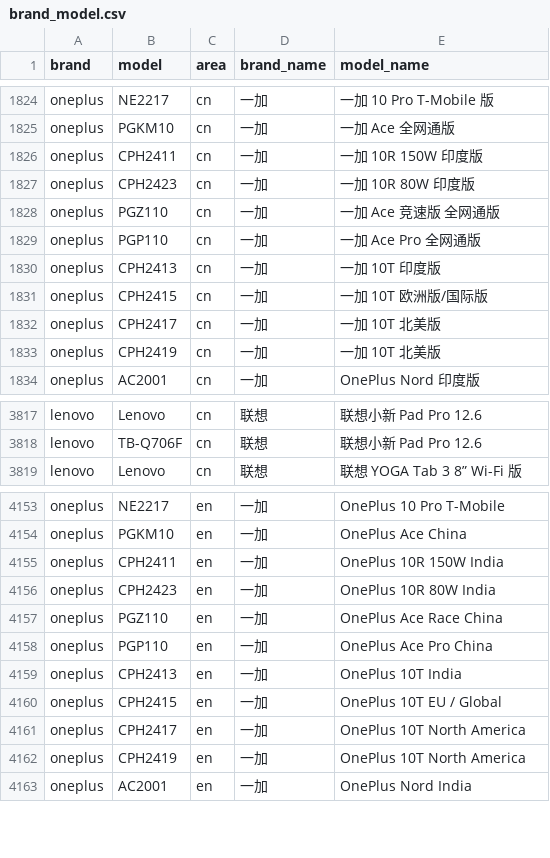
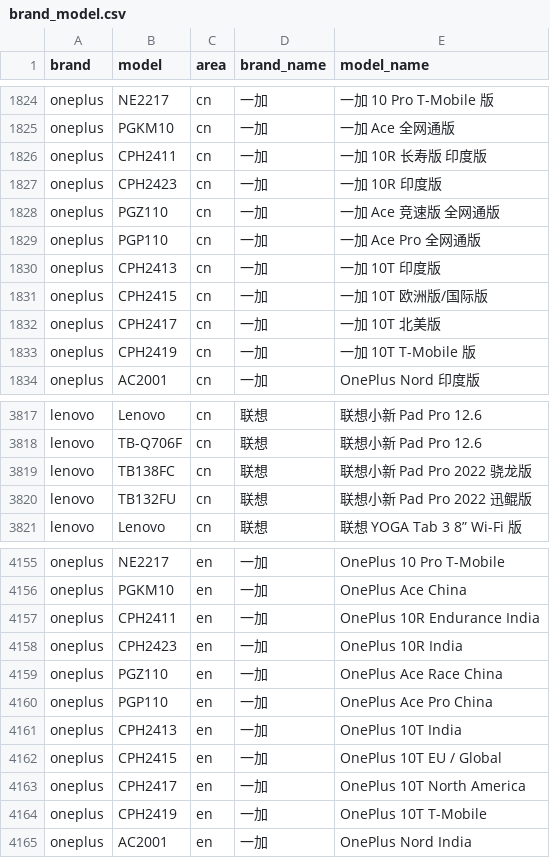
Before and after one commit to jantacy/mobilemodels, a CSV file: brand_model.csv, drawn as a sheet; only a part is shown, gaps mark what is left out.

Commit message:
Sync with MobileModels fc20ebeb6ac410a34854745a07fbf972479c3ca3

```diff
--- a/brand_model.csv
+++ b/brand_model.csv
@@ -1825,4 +1825,4 @@ oneplus,NE2217,cn,一加, 一加 10 Pro T-Mobile 版
 oneplus,PGKM10,cn,一加, 一加 Ace 全网通版
-oneplus,CPH2411,cn,一加, 一加 10R 150W 印度版
-oneplus,CPH2423,cn,一加, 一加 10R 80W 印度版
+oneplus,CPH2411,cn,一加, 一加 10R 长寿版 印度版
+oneplus,CPH2423,cn,一加, 一加 10R 印度版
 oneplus,PGZ110,cn,一加, 一加 Ace 竞速版 全网通版
@@ -1832,3 +1832,3 @@ oneplus,CPH2415,cn,一加, 一加 10T 欧洲版/国际版
 oneplus,CPH2417,cn,一加, 一加 10T 北美版
-oneplus,CPH2419,cn,一加, 一加 10T 北美版
+oneplus,CPH2419,cn,一加, 一加 10T T-Mobile 版
 oneplus,AC2001,cn,一加, OnePlus Nord 印度版
@@ -3818,2 +3818,4 @@ lenovo,Lenovo,cn,联想, 联想小新 Pad Pro 12.6
 lenovo,TB-Q706F,cn,联想, 联想小新 Pad Pro 12.6
+lenovo,TB138FC,cn,联想, 联想小新 Pad Pro 2022 骁龙版
+lenovo,TB132FU,cn,联想, 联想小新 Pad Pro 2022 迅鲲版
 lenovo,Lenovo,cn,联想, 联想 YOGA Tab 3 8” Wi-Fi 版
@@ -4154,4 +4156,4 @@ oneplus,NE2217,en,一加, OnePlus 10 Pro T-Mobile
 oneplus,PGKM10,en,一加, OnePlus Ace China
-oneplus,CPH2411,en,一加, OnePlus 10R 150W India
-oneplus,CPH2423,en,一加, OnePlus 10R 80W India
+oneplus,CPH2411,en,一加, OnePlus 10R Endurance India
+oneplus,CPH2423,en,一加, OnePlus 10R India
 oneplus,PGZ110,en,一加, OnePlus Ace Race China
@@ -4161,3 +4163,3 @@ oneplus,CPH2415,en,一加, OnePlus 10T EU / Global
 oneplus,CPH2417,en,一加, OnePlus 10T North America
-oneplus,CPH2419,en,一加, OnePlus 10T North America
+oneplus,CPH2419,en,一加, OnePlus 10T T-Mobile
 oneplus,AC2001,en,一加, OnePlus Nord India
```
Also changed, not shown: 1 other file.
